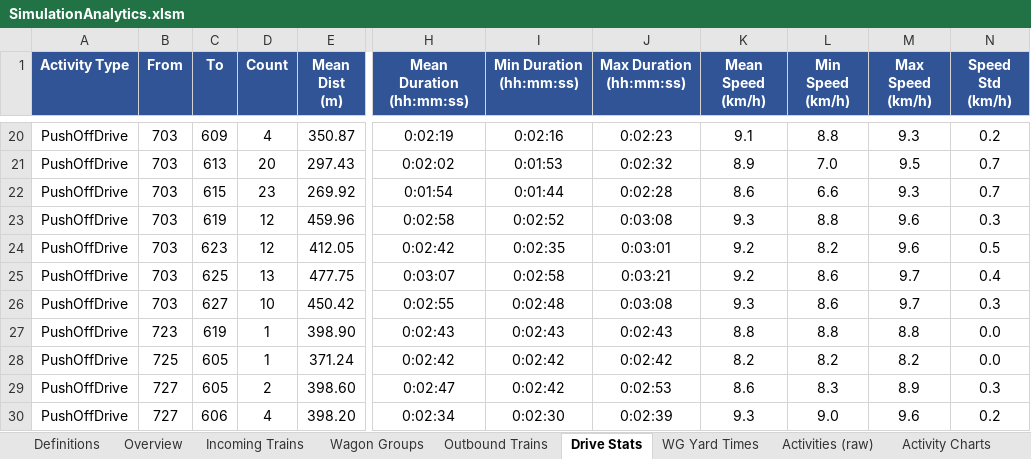
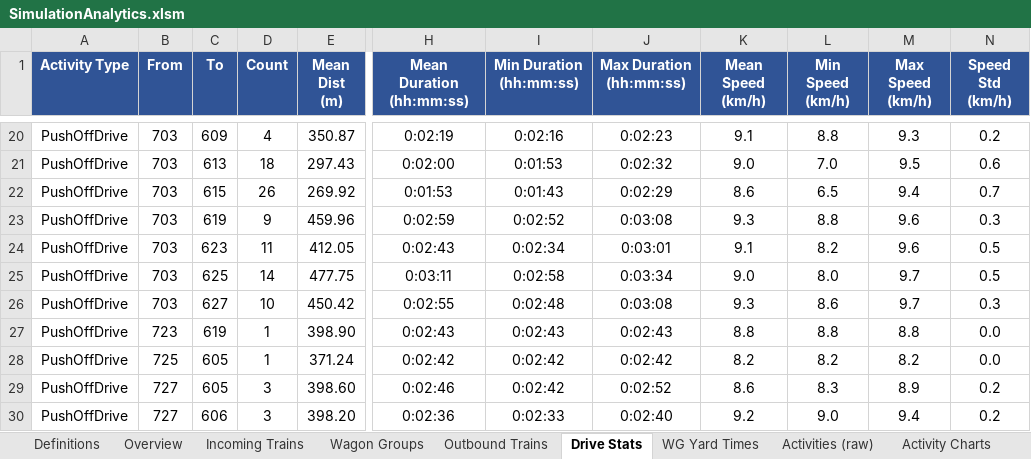
Before and after one commit to mo5ali/WienerNeustadt_Simulation, an Excel workbook: Output/SimulationAnalytics.xlsm, sheet Drive Stats, drawn as a sheet; only a part is shown, gaps mark what is left out; values as stored, in another font and other column widths than the file's, no borders; the diff covers the shown part only; the diff names each change by its address in the sheet, - before the commit and + after, or states it on an @@ line.

Commit message:
coupling and securing back to fixed durations, 0 joint incoimng train to travel distance walking only duration

```diff
--- a/Output/SimulationAnalytics.xlsm (sheet Drive Stats)
+++ b/Output/SimulationAnalytics.xlsm (sheet Drive Stats)
-D21 (Count): 20
+D21 (Count): 18
-H21 (Mean Duration (hh:mm:ss)): 0:02:02
+H21 (Mean Duration (hh:mm:ss)): 0:02:00
-K21 (Mean Speed (km/h)): 8.9
+K21 (Mean Speed (km/h)): 9.0
-N21 (Speed Std (km/h)): 0.7
+N21 (Speed Std (km/h)): 0.6
-D22 (Count): 23
+D22 (Count): 26
-H22 (Mean Duration (hh:mm:ss)): 0:01:54
+H22 (Mean Duration (hh:mm:ss)): 0:01:53
-I22 (Min Duration (hh:mm:ss)): 0:01:44
+I22 (Min Duration (hh:mm:ss)): 0:01:43
-J22 (Max Duration (hh:mm:ss)): 0:02:28
+J22 (Max Duration (hh:mm:ss)): 0:02:29
-L22 (Min Speed (km/h)): 6.6
+L22 (Min Speed (km/h)): 6.5
-M22 (Max Speed (km/h)): 9.3
+M22 (Max Speed (km/h)): 9.4
-D23 (Count): 12
+D23 (Count): 9
-H23 (Mean Duration (hh:mm:ss)): 0:02:58
+H23 (Mean Duration (hh:mm:ss)): 0:02:59
-D24 (Count): 12
+D24 (Count): 11
-H24 (Mean Duration (hh:mm:ss)): 0:02:42
+H24 (Mean Duration (hh:mm:ss)): 0:02:43
-I24 (Min Duration (hh:mm:ss)): 0:02:35
+I24 (Min Duration (hh:mm:ss)): 0:02:34
-K24 (Mean Speed (km/h)): 9.2
+K24 (Mean Speed (km/h)): 9.1
-D25 (Count): 13
+D25 (Count): 14
-H25 (Mean Duration (hh:mm:ss)): 0:03:07
+H25 (Mean Duration (hh:mm:ss)): 0:03:11
-J25 (Max Duration (hh:mm:ss)): 0:03:21
+J25 (Max Duration (hh:mm:ss)): 0:03:34
-K25 (Mean Speed (km/h)): 9.2
+K25 (Mean Speed (km/h)): 9.0
-L25 (Min Speed (km/h)): 8.6
+L25 (Min Speed (km/h)): 8.0
-N25 (Speed Std (km/h)): 0.4
+N25 (Speed Std (km/h)): 0.5
-D29 (Count): 2
+D29 (Count): 3
-H29 (Mean Duration (hh:mm:ss)): 0:02:47
+H29 (Mean Duration (hh:mm:ss)): 0:02:46
-J29 (Max Duration (hh:mm:ss)): 0:02:53
+J29 (Max Duration (hh:mm:ss)): 0:02:52
-N29 (Speed Std (km/h)): 0.3
+N29 (Speed Std (km/h)): 0.2
-D30 (Count): 4
+D30 (Count): 3
-H30 (Mean Duration (hh:mm:ss)): 0:02:34
+H30 (Mean Duration (hh:mm:ss)): 0:02:36
-I30 (Min Duration (hh:mm:ss)): 0:02:30
+I30 (Min Duration (hh:mm:ss)): 0:02:33
-J30 (Max Duration (hh:mm:ss)): 0:02:39
+J30 (Max Duration (hh:mm:ss)): 0:02:40
-K30 (Mean Speed (km/h)): 9.3
+K30 (Mean Speed (km/h)): 9.2
-M30 (Max Speed (km/h)): 9.6
+M30 (Max Speed (km/h)): 9.4
```
Also changed, not shown: 100 edited cells elsewhere in this sheet, sheet Activities (raw), sheet Wagon Groups, sheet Outbound Trains, sheet OBTs (raw), sheet WG Yard Times, sheet WGs (raw), 2 more sheets, formulas that keep their value, charts or pictures, 6 other files.
